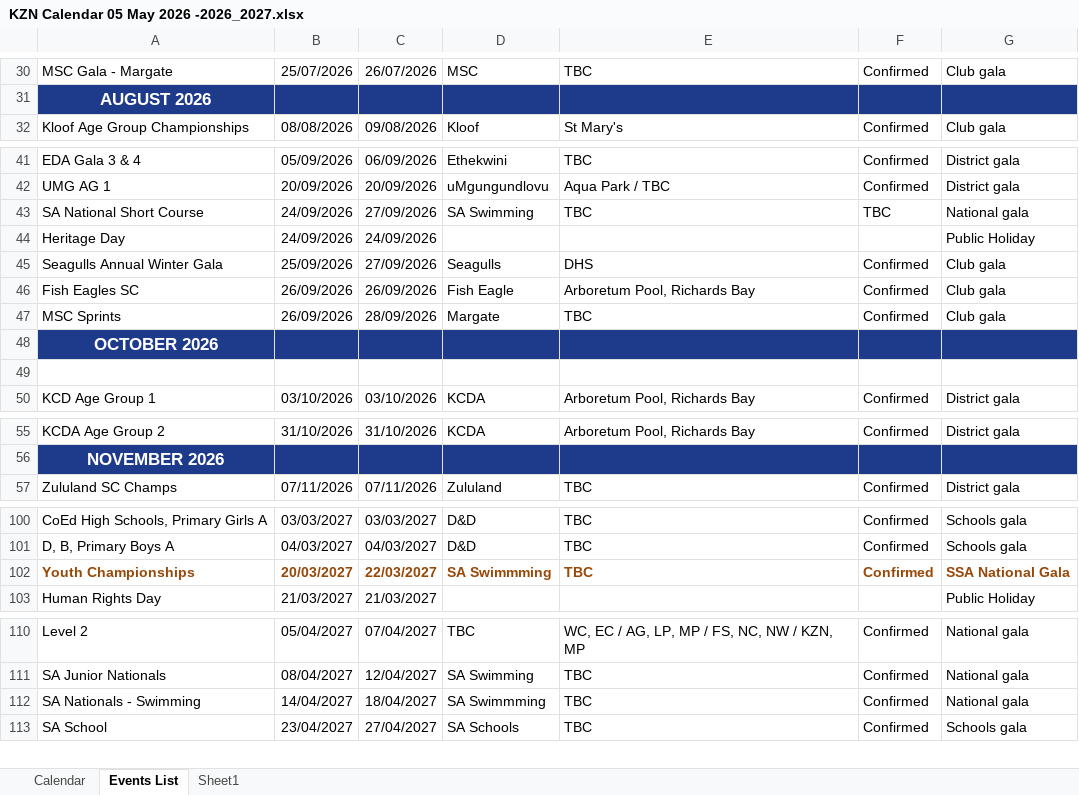
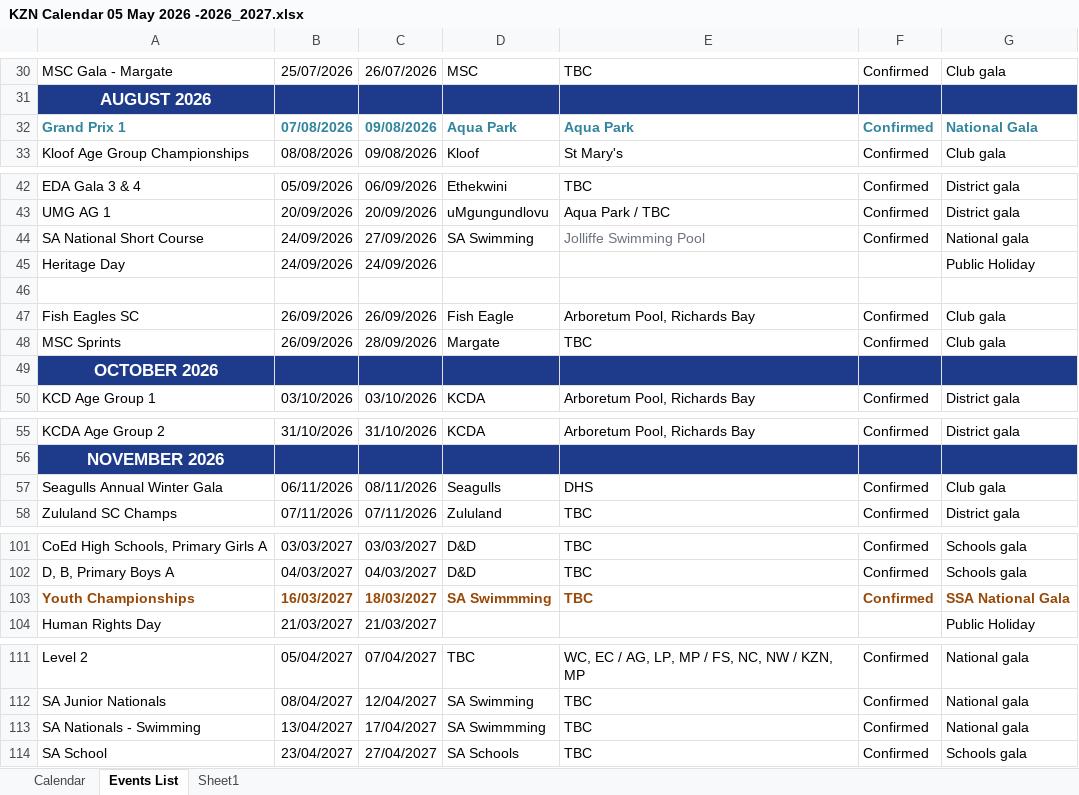
Before and after one commit to kznaswimboard/KZNASwimmingCalendar, an Excel workbook: KZN Calendar 05 May 2026 -2026_2027.xlsx, sheet Events List, drawn as a sheet; only a part is shown, gaps mark what is left out; values as stored, in another font and other column widths than the file's, no borders; charts and pictures and conditional formats and table styles not drawn; removed rows and columns are numbered as before the commit, all else as after; the diff names each change by its address in the sheet, - before the commit and + after, or states it on an @@ line.

Commit message:
Add files via upload
Changed dates for Seagulls Champs

```diff
--- a/KZN Calendar 05 May 2026 -2026_2027.xlsx (sheet Events List)
+++ b/KZN Calendar 05 May 2026 -2026_2027.xlsx (sheet Events List)
+row 32: Grand Prix 1 | 07/08/2026 | 09/08/2026 | Aqua Park | Aqua Park | Confirmed | National Gala
-E44: TBC
+E44: Jolliffe Swimming Pool
-E44 text colour: black
+E44 text colour: #6B7280
-F44: TBC
+F44: Confirmed
-row 46: Seagulls Annual Winter Gala | 25/09/2026 | 27/09/2026 | Seagulls | DHS | Confirmed | Club gala
+row 46: (empty)
-row 49: (empty)
+row 57: Seagulls Annual Winter Gala | 06/11/2026 | 08/11/2026 | Seagulls | DHS | Confirmed | Club gala
-B103: 20/03/2027
+B103: 16/03/2027
-C103: 22/03/2027
+C103: 18/03/2027
-B113: 14/04/2027
+B113: 13/04/2027
-C113: 18/04/2027
+C113: 17/04/2027
```
Also changed, not shown: charts or pictures.
